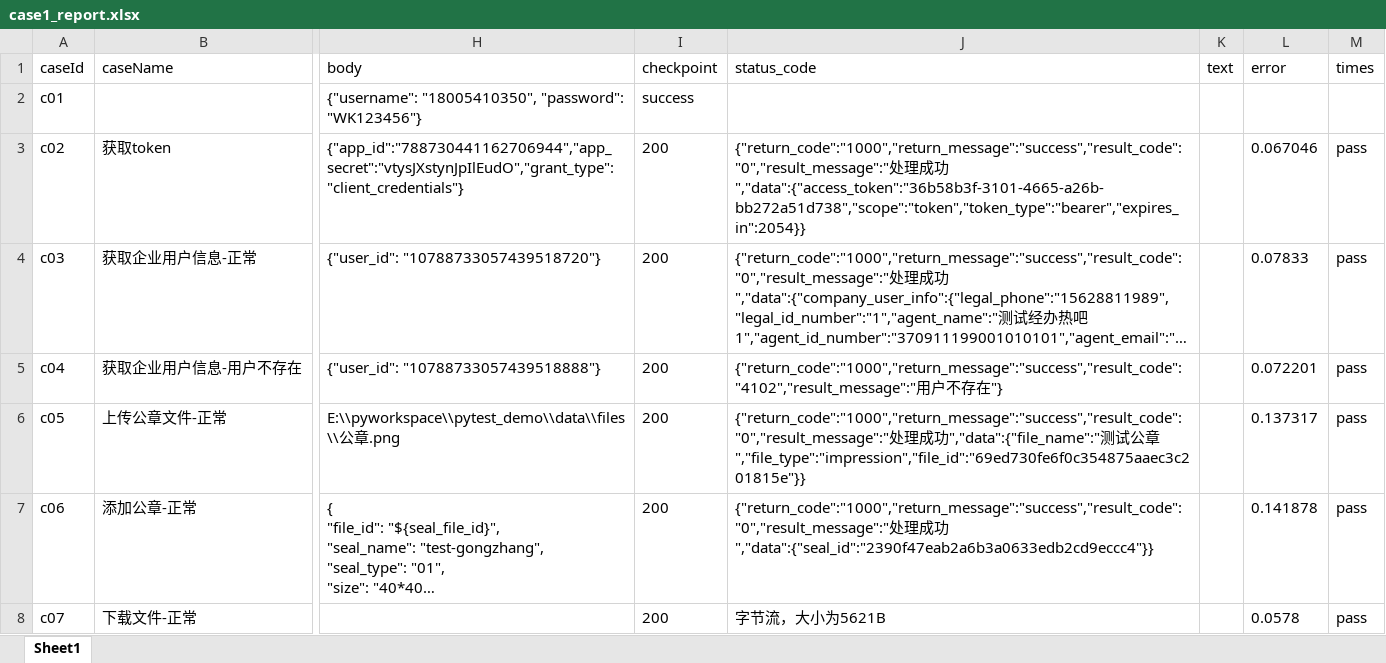
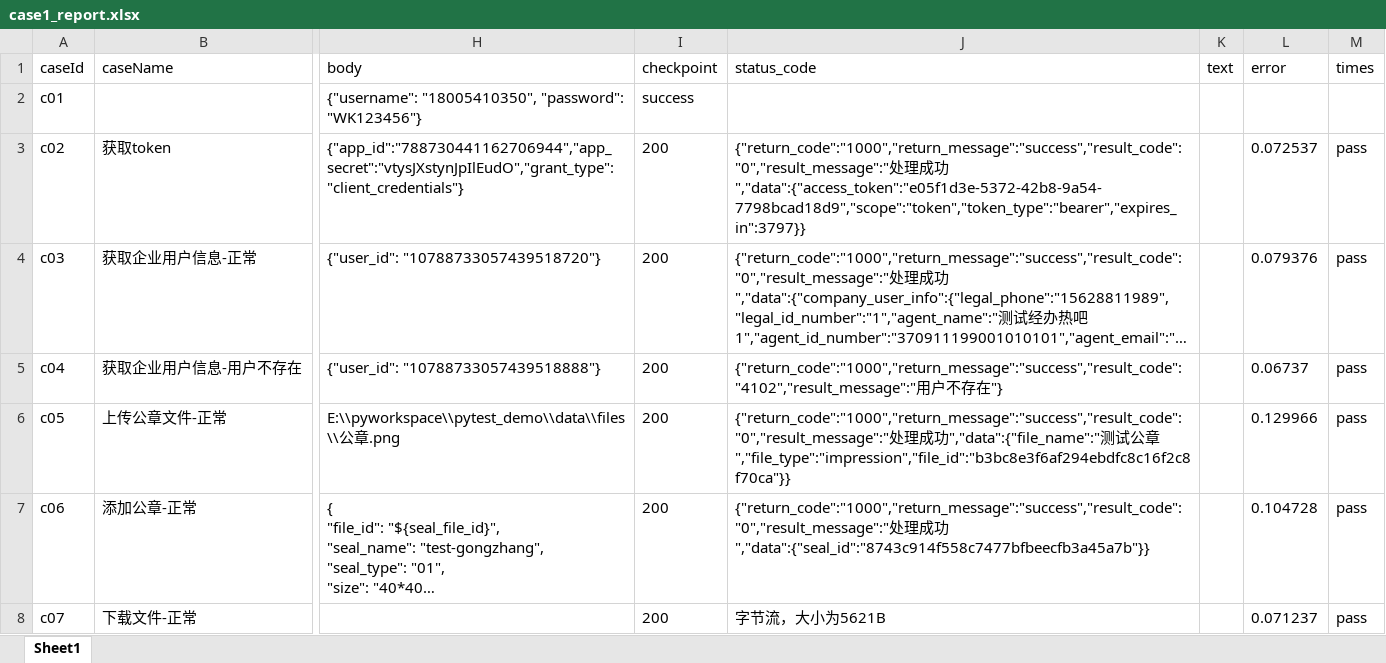
Before and after one commit to suheping/pytest_auto_plat, an Excel workbook: data/case1_report.xlsx, sheet Sheet1, drawn as a sheet; only a part is shown, gaps mark what is left out; long unchanged cells end in …; values as stored, in another font and other column widths than the file's, no borders; the diff names each change by its address in the sheet, - before the commit and + after, or states it on an @@ line.

```diff
--- a/data/case1_report.xlsx (sheet Sheet1)
+++ b/data/case1_report.xlsx (sheet Sheet1)
-J3 (status_code): …成功","data":{"access_token":"36b58b3f-3101-4665-a26b-bb272a51d738","scope":"token","token_type":"bearer","expires_in":2054}}
+J3 (status_code): …成功","data":{"access_token":"e05f1d3e-5372-42b8-9a54-7798bcad18d9","scope":"token","token_type":"bearer","expires_in":3797}}
-L3 (error): 0.067046
+L3 (error): 0.072537
-L4 (error): 0.07833
+L4 (error): 0.079376
-L5 (error): 0.072201
+L5 (error): 0.06737
-J6 (status_code): …公章","file_type":"impression","file_id":"69ed730fe6f0c354875aaec3c201815e"}}
+J6 (status_code): …公章","file_type":"impression","file_id":"b3bc8e3f6af294ebdfc8c16f2c8f70ca"}}
-L6 (error): 0.137317
+L6 (error): 0.129966
-J7 (status_code): …成功","data":{"seal_id":"2390f47eab2a6b3a0633edb2cd9eccc4"}}
+J7 (status_code): …成功","data":{"seal_id":"8743c914f558c7477bfbeecfb3a45a7b"}}
-L7 (error): 0.141878
+L7 (error): 0.104728
-L8 (error): 0.0578
+L8 (error): 0.071237
```
Also changed, not shown: 3 other files.
